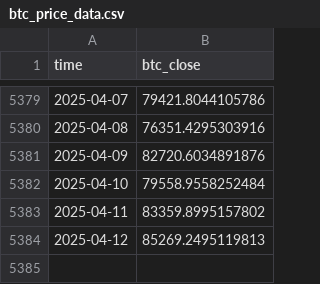
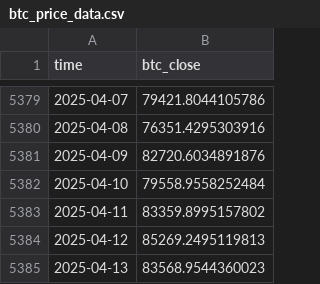
Before and after one commit to hypertrial/hypertrial, a CSV file: core/data/btc_price_data.csv, drawn as a sheet; only a part is shown, gaps mark what is left out.

```diff
--- a/core/data/btc_price_data.csv
+++ b/core/data/btc_price_data.csv
@@ -5384 +5384,2 @@ time,btc_close
 2025-04-12,85269.2495119813
+2025-04-13,83568.9544360023
```
Also changed, not shown: 4 other files.
